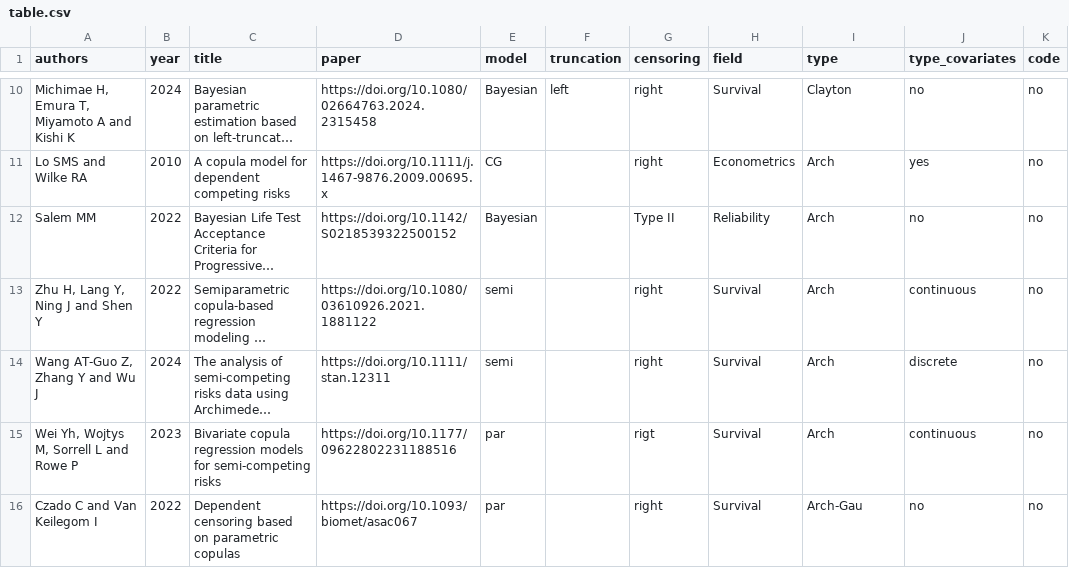
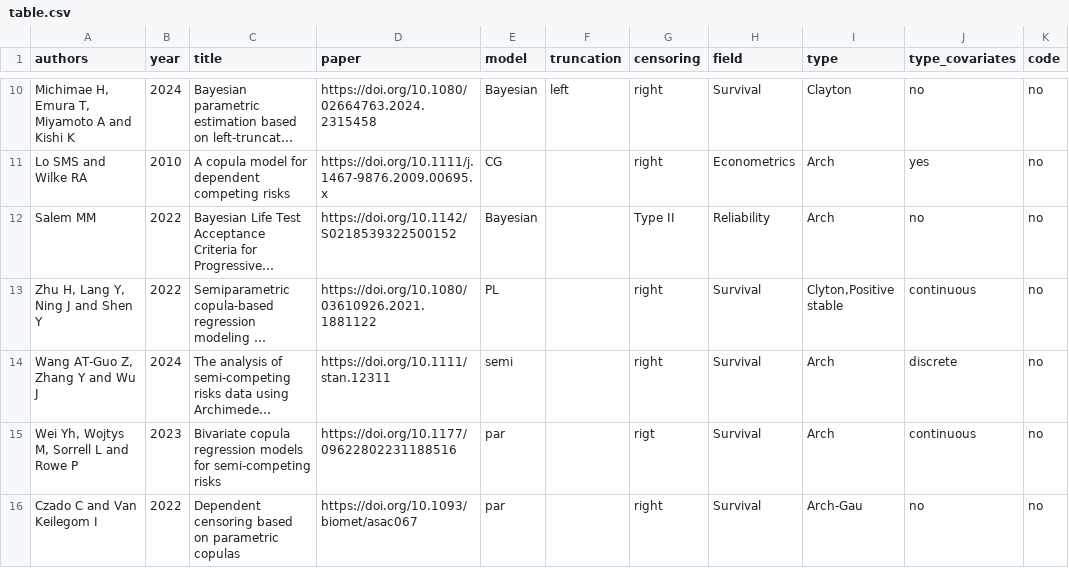
Before and after one commit to jmajakwara/Copula-CR, a CSV file: table.csv, drawn as a sheet; only a part is shown, gaps mark what is left out; long unchanged cells end in …; the diff names each change by its address in the sheet, - before the commit and + after, or states it on an @@ line.

Commit message:
Update table L13.csv

```diff
--- a/table.csv
+++ b/table.csv
-E13 (model): semi
+E13 (model): PL
-I13 (type): Arch
+I13 (type): Clyton,Positive stable
```
